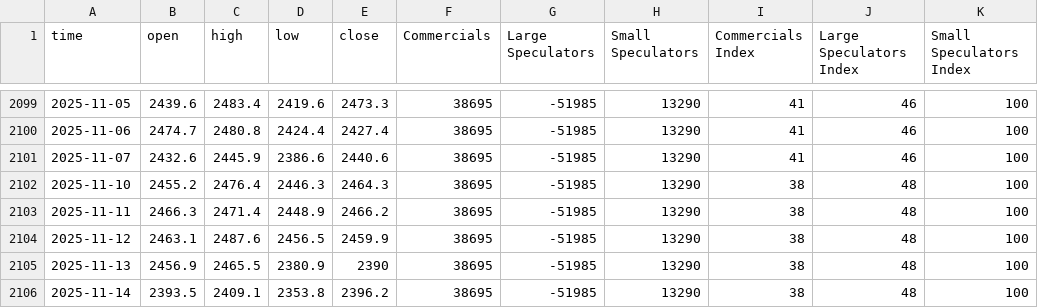
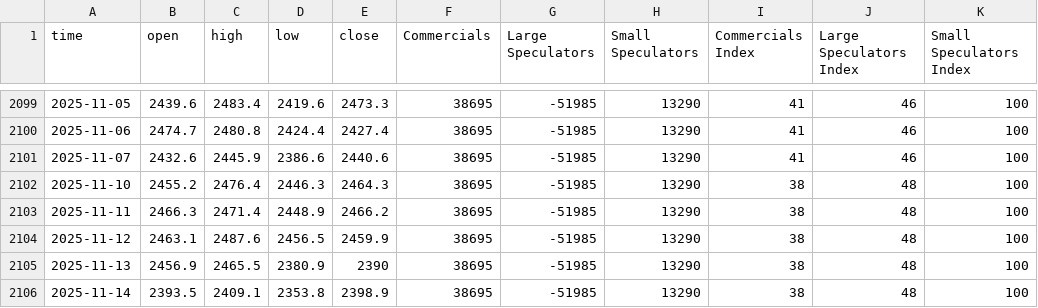
Before and after one commit to anantapantulasa/positioning-sentiment, a CSV file: data/rty.csv, drawn as a sheet; only a part is shown, gaps mark what is left out.

Commit message:
data

```diff
--- a/data/rty.csv
+++ b/data/rty.csv
@@ -2105,2 +2105,2 @@ time,open,high,low,close,Commercials,Large Speculators,Small Speculators,Commerc
 2025-11-13,2456.9,2465.5,2380.9,2390,38695,-51985,13290,38,48,100
-2025-11-14,2393.5,2409.1,2353.8,2396.2,38695,-51985,13290,38,48,100
+2025-11-14,2393.5,2409.1,2353.8,2398.9,38695,-51985,13290,38,48,100
```
Also changed, not shown: 22 other files.
